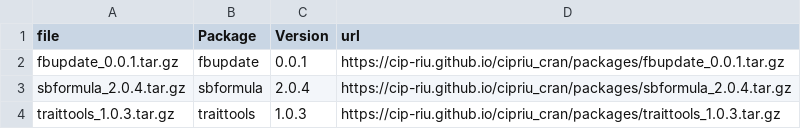
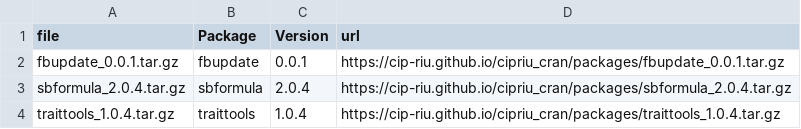
Before and after one commit to CIP-RIU/cipriu_cran, a CSV file: packages/table_cipriu_pkg.csv, drawn as a sheet.

Commit message:
update packages

```diff
--- a/packages/table_cipriu_pkg.csv
+++ b/packages/table_cipriu_pkg.csv
@@ -3,2 +3,2 @@
 "sbformula_2.0.4.tar.gz","sbformula","2.0.4","https://cip-riu.github.io/cipriu_cran/packages/sbformula_2.0.4.tar.gz"
-"traittools_1.0.3.tar.gz","traittools","1.0.3","https://cip-riu.github.io/cipriu_cran/packages/traittools_1.0.3.tar.gz"
+"traittools_1.0.4.tar.gz","traittools","1.0.4","https://cip-riu.github.io/cipriu_cran/packages/traittools_1.0.4.tar.gz"
```
Also changed, not shown: 5 other files.
